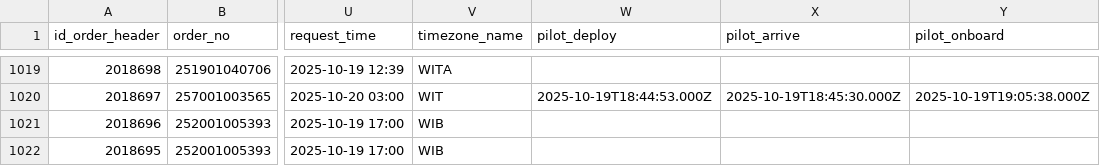
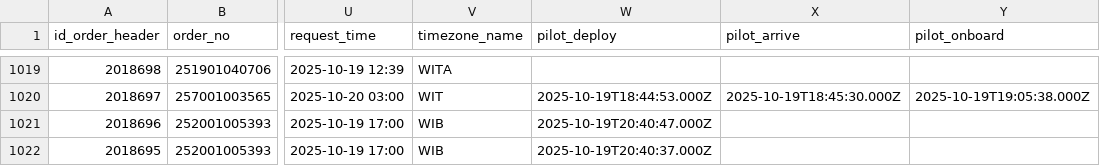
Before and after one commit to Hadi197/JobActy, a CSV file: job.csv, drawn as a sheet; only a part is shown, gaps mark what is left out; the diff covers the shown part only; the diff names each change by its address in the sheet, - before the commit and + after, or states it on an @@ line.

```diff
--- a/job.csv
+++ b/job.csv
-W1021 (pilot_deploy): (empty)
+W1021 (pilot_deploy): 2025-10-19T20:40:47.000Z
-W1022 (pilot_deploy): (empty)
+W1022 (pilot_deploy): 2025-10-19T20:40:37.000Z
```
Also changed, not shown: 76 edited cells elsewhere in this file.
